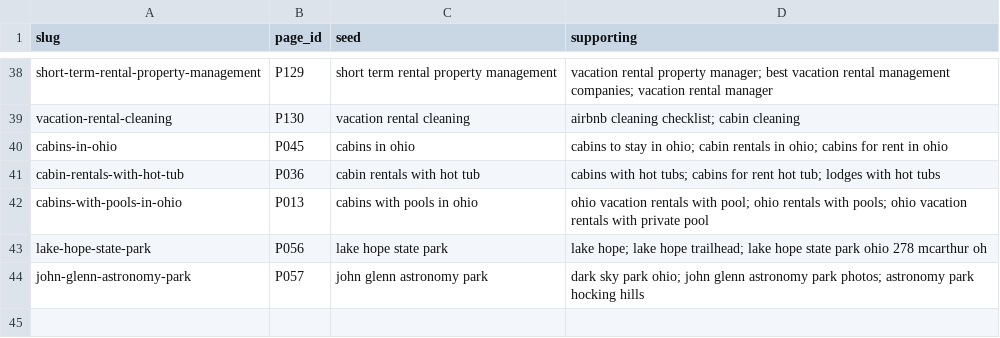
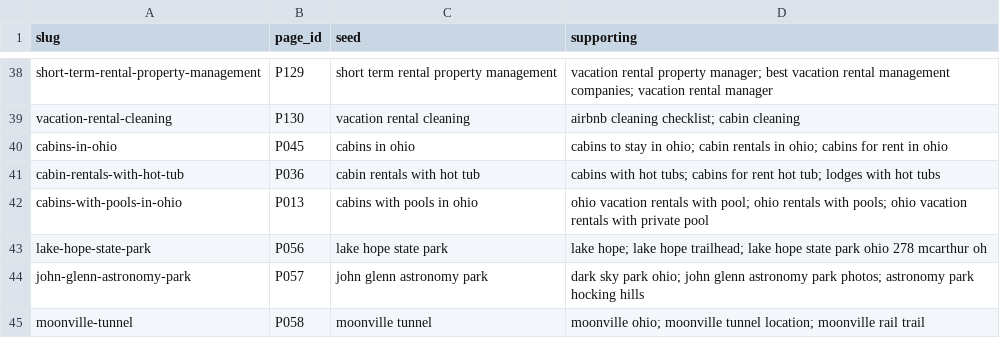
Before and after one commit to happyhockingstays/happy-hocking-site, a CSV file: docs/blog-seeds.csv, drawn as a sheet; only a part is shown, gaps mark what is left out.

```diff
--- a/docs/blog-seeds.csv
+++ b/docs/blog-seeds.csv
@@ -44 +44,2 @@ lake-hope-state-park,P056,lake hope state park,lake hope; lake hope trailhead; l
 john-glenn-astronomy-park,P057,john glenn astronomy park,dark sky park ohio; john glenn astronomy park photos; astronomy park hocking hills
+moonville-tunnel,P058,moonville tunnel,moonville ohio; moonville tunnel location; moonville rail trail
```
Also changed, not shown: 2 other files.
